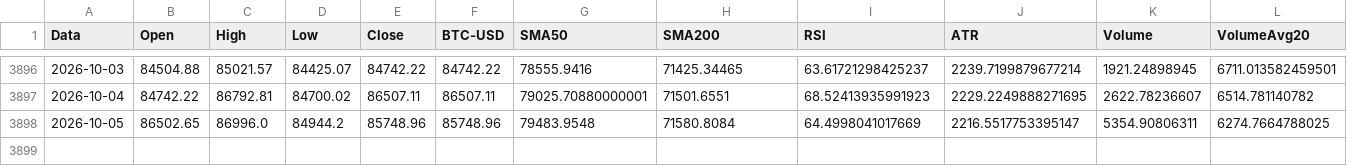
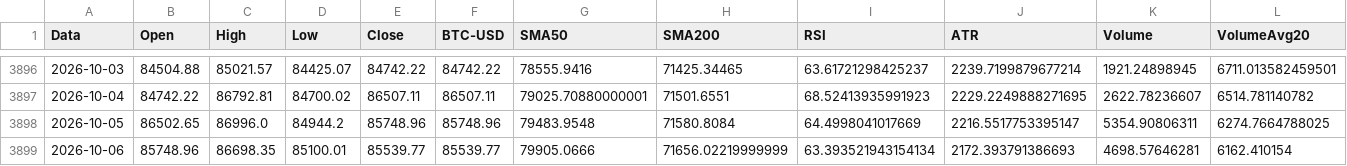
Before and after one commit to giuse2003/BTC_Prudential_Signal, a CSV file: docs/historical_signals.csv, drawn as a sheet; only a part is shown, gaps mark what is left out; rows hold the shown columns only; the diff names each change by its address in the sheet, - before the commit and + after, or states it on an @@ line.

```diff
--- a/docs/historical_signals.csv
+++ b/docs/historical_signals.csv
+row 3899: 2026-10-06 | 85748.96 | 86698.35 | 85100.01 | 85539.77 | 85539.77 | 79905.0666 | 71656.02219999999 | 63.393521943154134 | 2172.393791386693 | 4698.57646281 | 6162.410154
```
Also changed, not shown: docs/equity_timeseries.csv, docs/raw_candles.csv, 6 other files.
